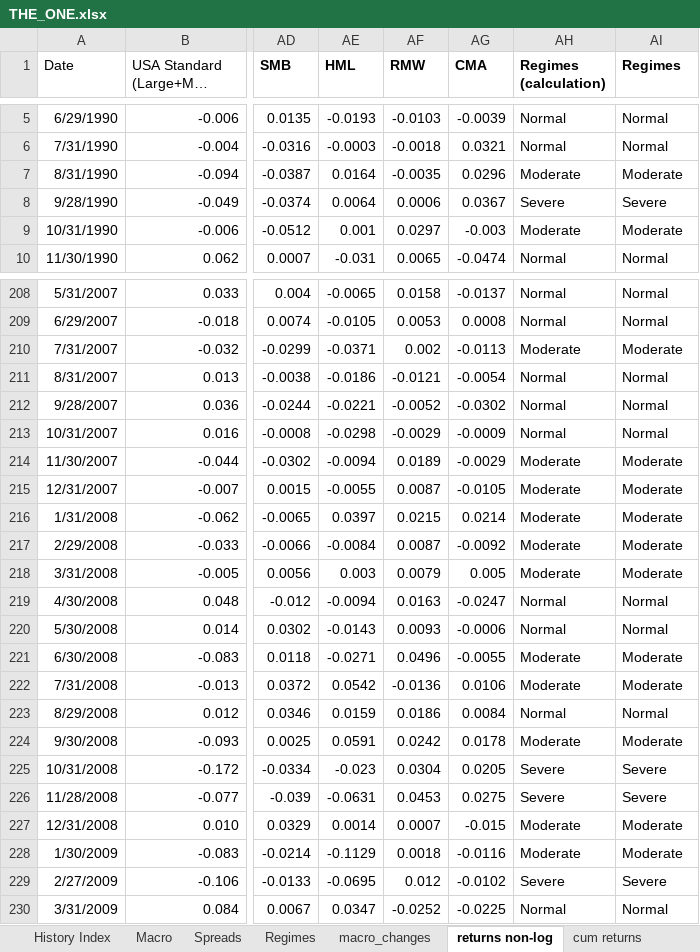
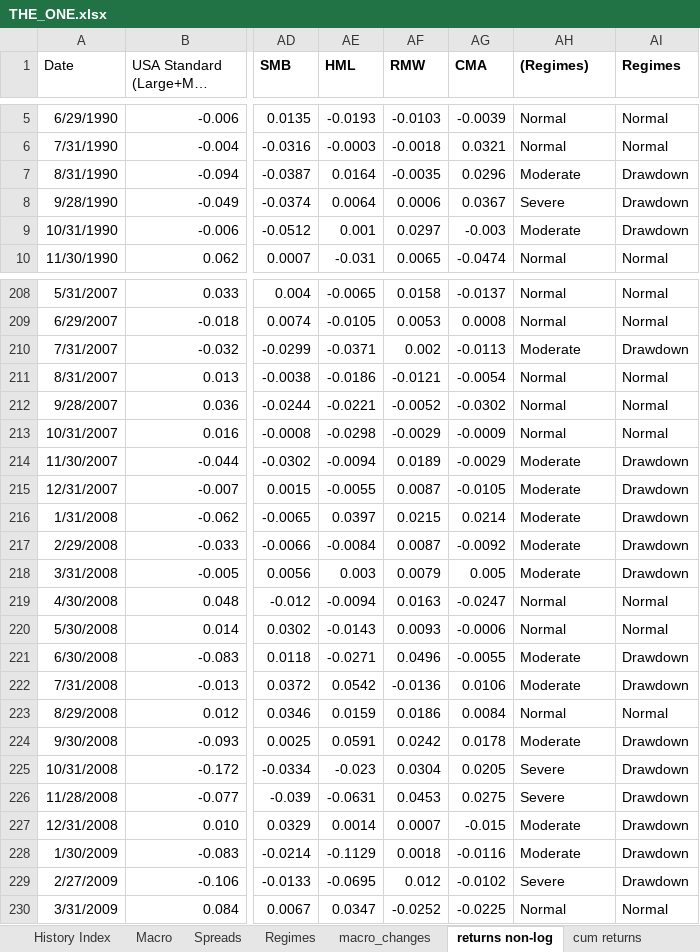
Before and after one commit to Elkkujou/Gradu, an Excel workbook: THE_ONE.xlsx, sheet returns non-log, drawn as a sheet; only a part is shown, gaps mark what is left out; long unchanged cells end in …; values as stored, in another font and other column widths than the file's, no borders; the diff covers the shown part only; the diff names each change by its address in the sheet, - before the commit and + after, or states it on an @@ line.

```diff
--- a/THE_ONE.xlsx (sheet returns non-log)
+++ b/THE_ONE.xlsx (sheet returns non-log)
-AH1: Regimes (calculation)
+AH1: (Regimes)
-AI7 (Regimes): Moderate
+AI7 (Regimes): Drawdown
-AI8 (Regimes): Severe
+AI8 (Regimes): Drawdown
-AI9 (Regimes): Moderate
+AI9 (Regimes): Drawdown
-AI210 (Regimes): Moderate
+AI210 (Regimes): Drawdown
-AI214:AI218 (Regimes): Moderate
+AI214:AI218 (Regimes): Drawdown
-AI221:AI222 (Regimes): Moderate
+AI221:AI222 (Regimes): Drawdown
-AI224 (Regimes): Moderate
+AI224 (Regimes): Drawdown
-AI225:AI226 (Regimes): Severe
+AI225:AI226 (Regimes): Drawdown
-AI227:AI228 (Regimes): Moderate
+AI227:AI228 (Regimes): Drawdown
-AI229 (Regimes): Severe
+AI229 (Regimes): Drawdown
```
Also changed, not shown: 77 edited cells elsewhere in this sheet, formulas that keep their value.
